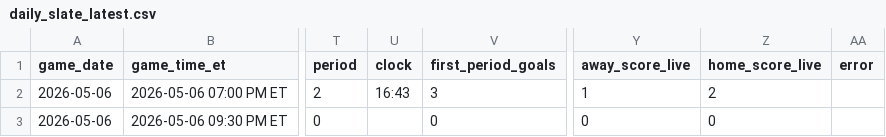
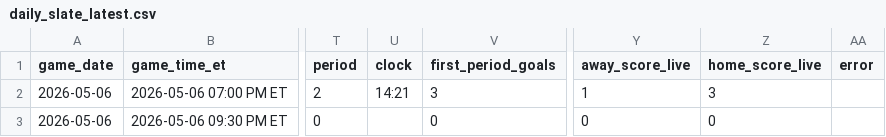
Before and after one commit to gauravgandhi01/first_period_stats, a CSV file: live/daily_slate_latest.csv, drawn as a sheet; only a part is shown, gaps mark what is left out; the diff names each change by its address in the sheet, - before the commit and + after, or states it on an @@ line.

Commit message:
auto: update firstperiodstats outputs for 2026-05-06 (2026-05-07 00:15:01 UTC)

```diff
--- a/live/daily_slate_latest.csv
+++ b/live/daily_slate_latest.csv
-U2 (clock): 16:43
+U2 (clock): 14:21
-Z2 (home_score_live): 2
+Z2 (home_score_live): 3
```
Also changed, not shown: 3 other files.
